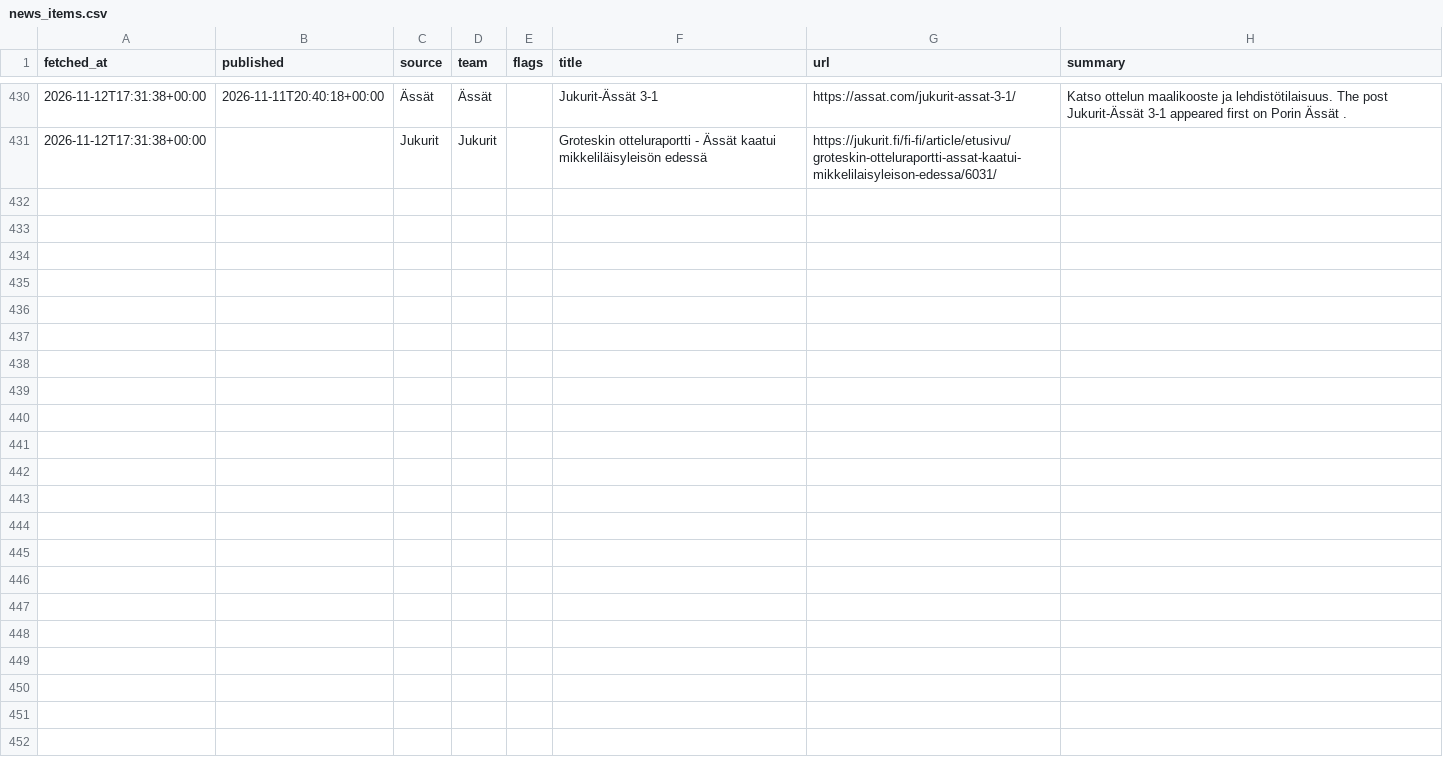
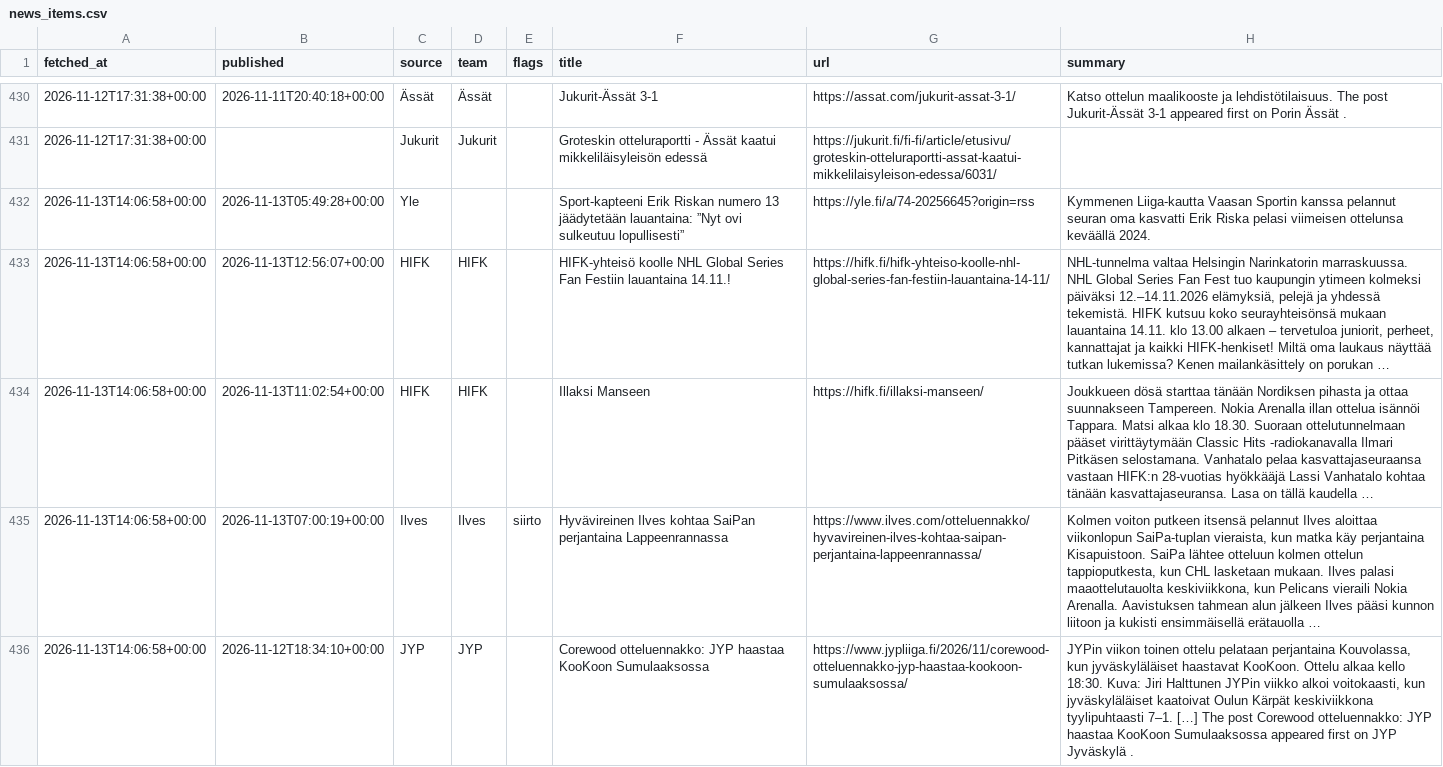
Before and after one commit to mikaheino/liiga-2026-27, a CSV file: news_items.csv, drawn as a sheet; only a part is shown, gaps mark what is left out; the diff covers the shown part only; the diff names each change by its address in the sheet, - before the commit and + after, or states it on an @@ line.

```diff
--- a/news_items.csv
+++ b/news_items.csv
+row 432: 2026-11-13T14:06:58+00:00 | 2026-11-13T05:49:28+00:00 | Yle |  |  | Sport-kapteeni Erik Riskan numero 13 jäädytetään lauantaina: ”Nyt ovi sulkeutuu lopullisesti” | https://yle.fi/a/74-20256645?origin=rss | Kymmenen Liiga-kautta Vaasan Sportin kanssa pelannut seuran oma kasvatti Erik Riska pelasi viimeisen ottelunsa keväällä 2024.
+row 433: 2026-11-13T14:06:58+00:00 | 2026-11-13T12:56:07+00:00 | HIFK | HIFK |  | HIFK-yhteisö koolle NHL Global Series Fan Festiin lauantaina 14.11.! | https://hifk.fi/hifk-yhteiso-koolle-nhl-global-series-fan-festiin-lauantaina-14-11/ | NHL-tunnelma valtaa Helsingin Narinkatorin marraskuussa. NHL Global Series Fan Fest tuo kaupungin ytimeen kolmeksi päiväksi 12.–14.11.2026 elämyksiä, pelejä ja yhdessä tekemistä. HIFK kutsuu koko seurayhteisönsä mukaan lauantaina 14.11. klo 13.00 alkaen – tervetuloa juniorit, perheet, kannattajat ja kaikki HIFK-henkiset! Miltä oma laukaus näyttää tutkan lukemissa? Kenen mailankäsittely on porukan …
+row 434: 2026-11-13T14:06:58+00:00 | 2026-11-13T11:02:54+00:00 | HIFK | HIFK |  | Illaksi Manseen | https://hifk.fi/illaksi-manseen/ | Joukkueen dösä starttaa tänään Nordiksen pihasta ja ottaa suunnakseen Tampereen. Nokia Arenalla illan ottelua isännöi Tappara. Matsi alkaa klo 18.30. Suoraan ottelutunnelmaan pääset virittäytymään Classic Hits -radiokanavalla Ilmari Pitkäsen selostamana. Vanhatalo pelaa kasvattajaseuraansa vastaan HIFK:n 28-vuotias hyökkääjä Lassi Vanhatalo kohtaa tänään kasvattajaseuransa. Lasa on tällä kaudella …
+row 435: 2026-11-13T14:06:58+00:00 | 2026-11-13T07:00:19+00:00 | Ilves | Ilves | siirto | Hyvävireinen Ilves kohtaa SaiPan perjantaina Lappeenrannassa | https://www.ilves.com/otteluennakko/hyvavireinen-ilves-kohtaa-saipan-perjantaina-lappeenrannassa/ | Kolmen voiton putkeen itsensä pelannut Ilves aloittaa viikonlopun SaiPa-tuplan vieraista, kun matka käy perjantaina Kisapuistoon. SaiPa lähtee otteluun kolmen ottelun tappioputkesta, kun CHL lasketaan mukaan. Ilves palasi maaottelutauolta keskiviikkona, kun Pelicans vieraili Nokia Arenalla. Aavistuksen tahmean alun jälkeen Ilves pääsi kunnon liitoon ja kukisti ensimmäisellä erätauolla …
+row 436: 2026-11-13T14:06:58+00:00 | 2026-11-12T18:34:10+00:00 | JYP | JYP |  | Corewood otteluennakko: JYP haastaa KooKoon Sumulaaksossa | https://www.jypliiga.fi/2026/11/corewood-otteluennakko-jyp-haastaa-kookoon-sumulaaksossa/ | JYPin viikon toinen ottelu pelataan perjantaina Kouvolassa, kun jyväskyläläiset haastavat KooKoon. Ottelu alkaa kello 18:30. Kuva: Jiri Halttunen JYPin viikko alkoi voitokaasti, kun jyväskyläläiset kaatoivat Oulun Kärpät keskiviikkona tyylipuhtaasti 7–1. […] The post Corewood otteluennakko: JYP haastaa KooKoon Sumulaaksossa appeared first on JYP Jyväskylä .
```
Also changed, not shown: 4 added rows and 1 edited cell elsewhere in this file, lineup_games.csv, 1 other file.
